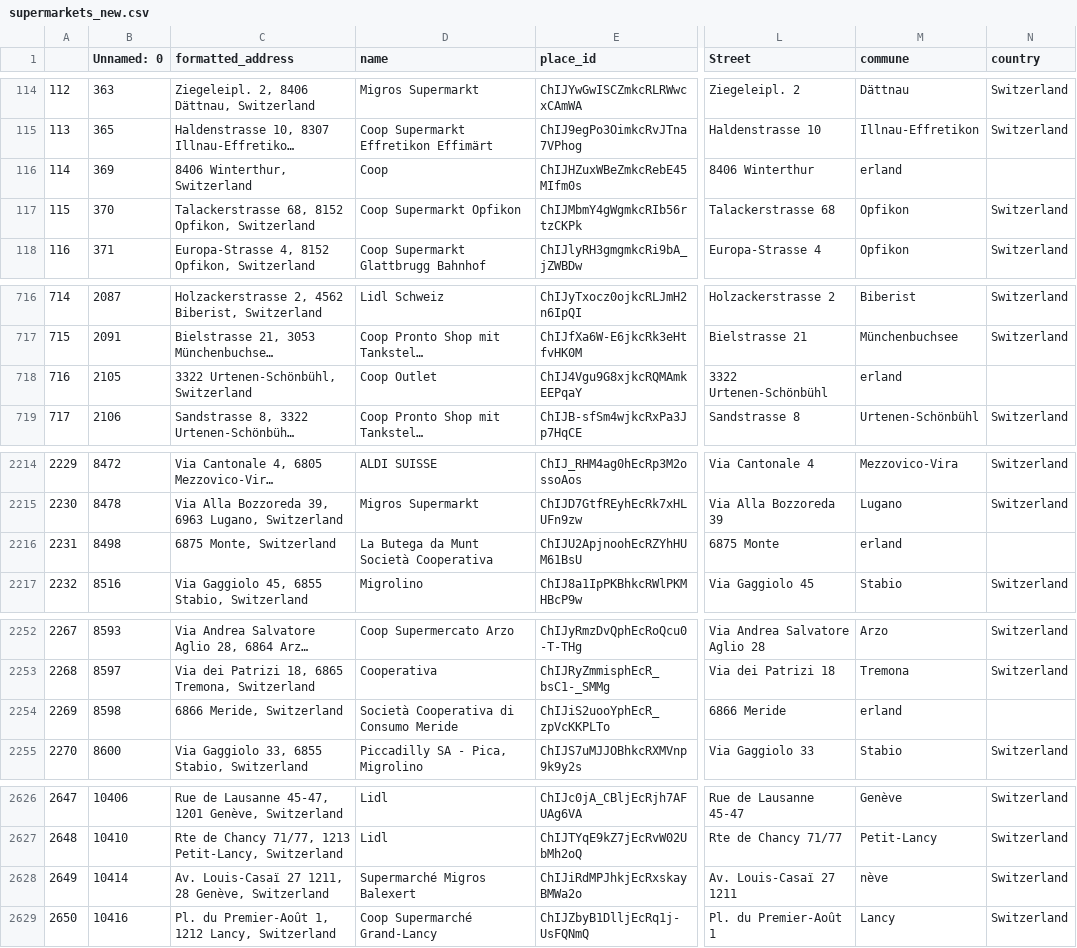
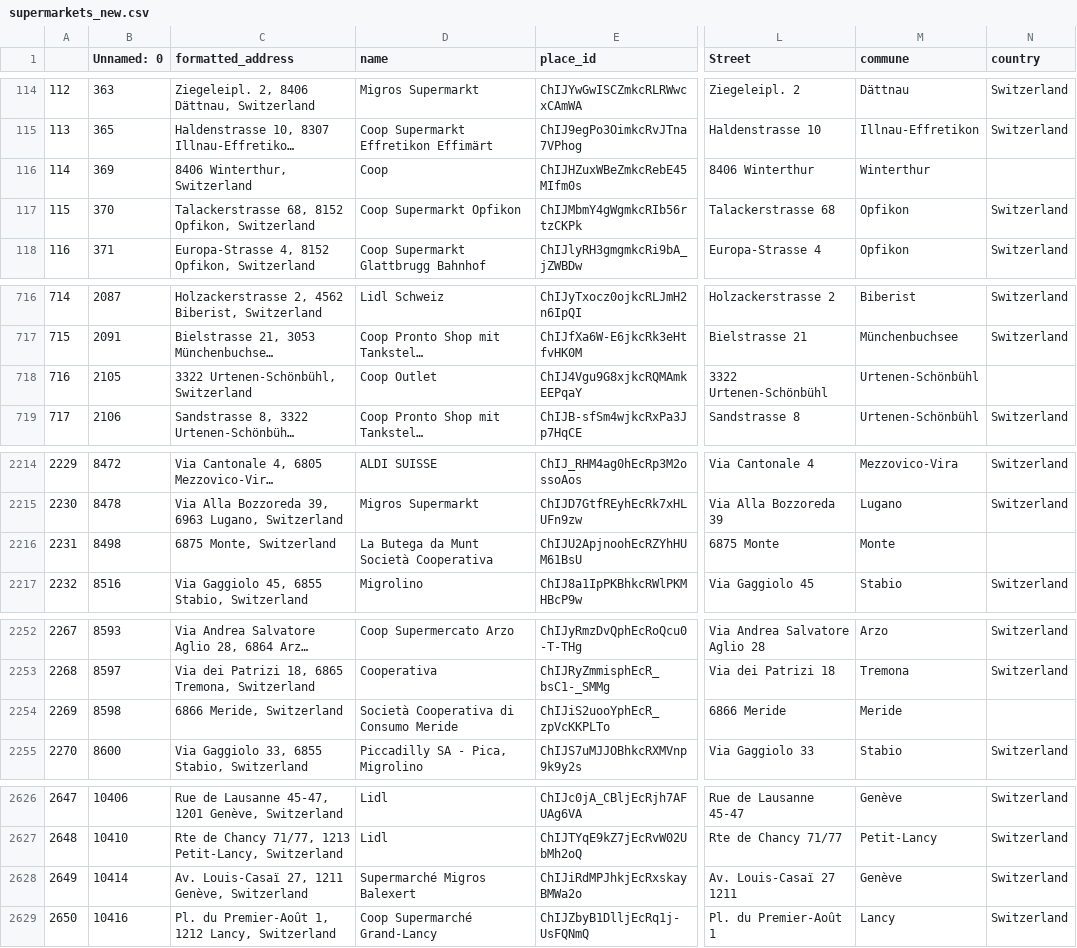
Before and after one commit to cuongmits/migros-stores-consultancy, a CSV file: data/processed/supermarkets_new.csv, drawn as a sheet; only a part is shown, gaps mark what is left out; long unchanged cells end in …; the diff covers the shown part only; the diff names each change by its address in the sheet, - before the commit and + after, or states it on an @@ line.

Commit message:
Fix supermarkets_new.csv raw data & reprocess

```diff
--- a/data/processed/supermarkets_new.csv
+++ b/data/processed/supermarkets_new.csv
-M116 (commune): erland
+M116 (commune): Winterthur
-M718 (commune): erland
+M718 (commune): Urtenen-Schönbühl
-M2216 (commune): erland
+M2216 (commune): Monte
-M2254 (commune): erland
+M2254 (commune): Meride
-C2628 (formatted_address): Av. Louis-Casaï 27 1211, 28 Genève, Switzerland
+C2628 (formatted_address): Av. Louis-Casaï 27, 1211 Genève, Switzerland
-M2628 (commune): nève
+M2628 (commune): Genève
```
Also changed, not shown: 4 edited cells elsewhere in this file, data/raw/supermarkets_new.csv, 1 other file.
